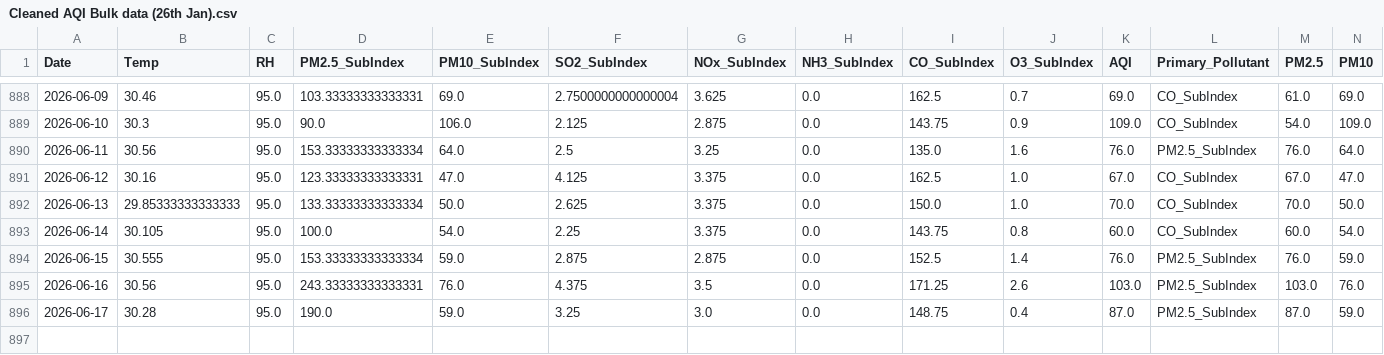
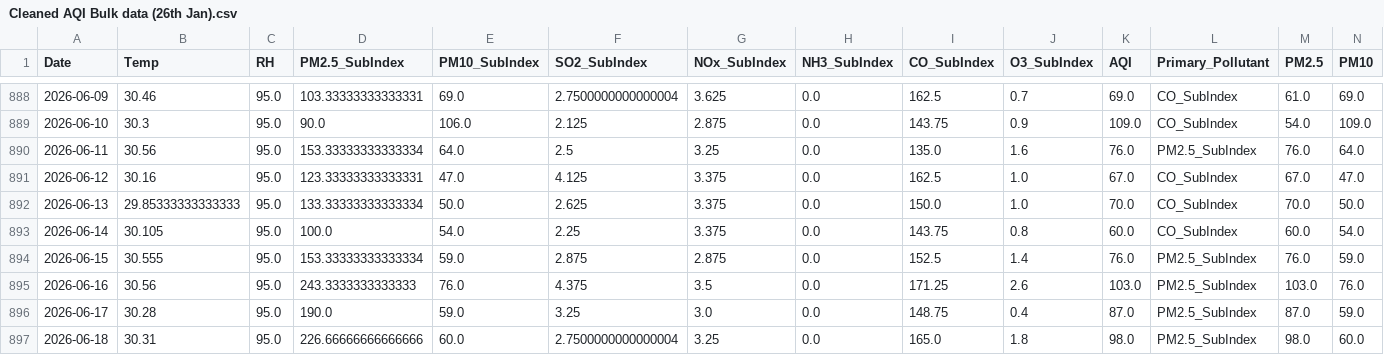
Before and after one commit to pavan3767/Project-AQI, a CSV file: Cleaned AQI Bulk data (26th Jan).csv, drawn as a sheet; only a part is shown, gaps mark what is left out; rows hold the shown columns only; the diff names each change by its address in the sheet, - before the commit and + after, or states it on an @@ line.

```diff
--- a/Cleaned AQI Bulk data (26th Jan).csv
+++ b/Cleaned AQI Bulk data (26th Jan).csv
-D895 (PM2.5_SubIndex): 243.33333333333331
+D895 (PM2.5_SubIndex): 243.3333333333333
+row 897: 2026-06-18 | 30.31 | 95.0 | 226.66666666666666 | 60.0 | 2.7500000000000004 | 3.25 | 0.0 | 165.0 | 1.8 | 98.0 | PM2.5_SubIndex | 98.0 | 60.0
```
Also changed, not shown: drift_log.csv, forecast_history.csv, 2 other files.
